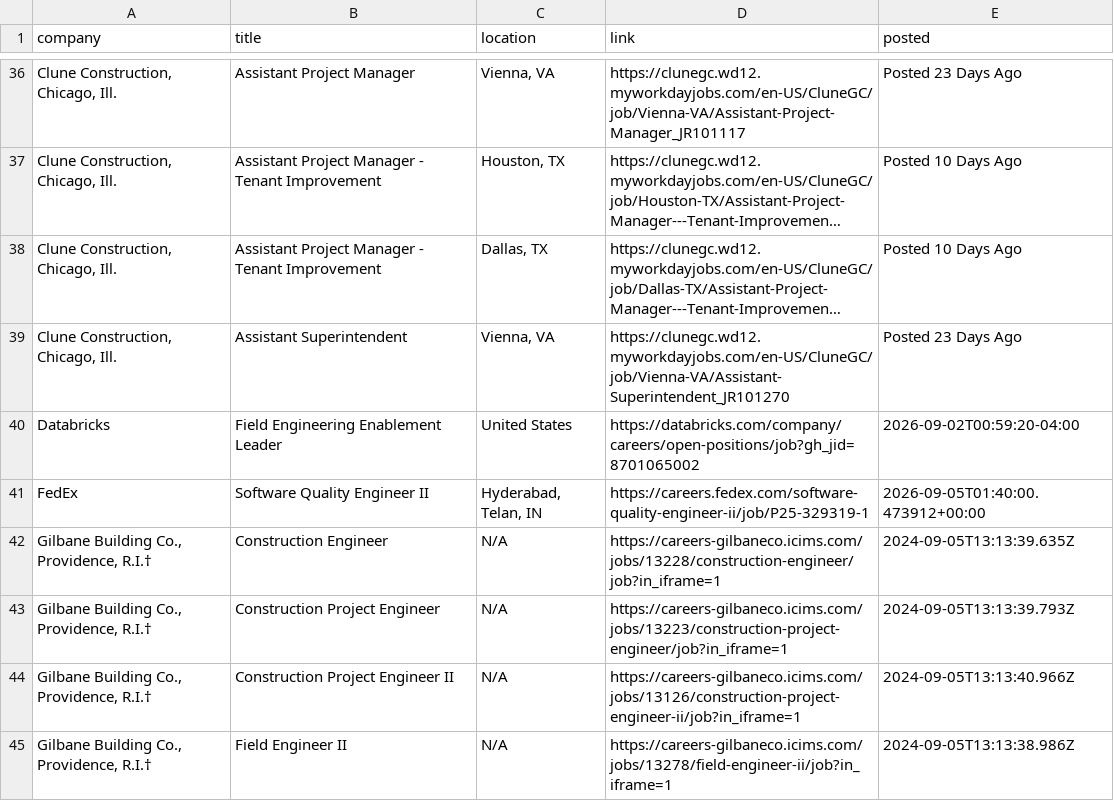
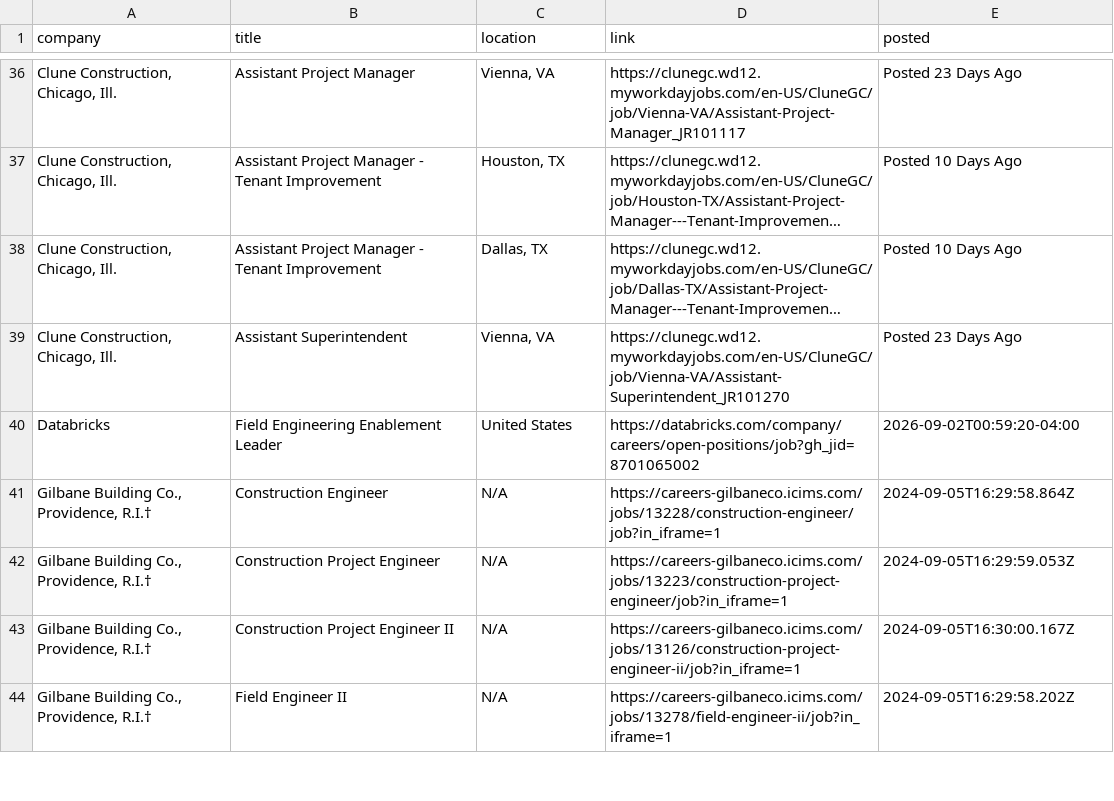
Before and after one commit to harsha271199/jp, a CSV file: current_jobs.csv, drawn as a sheet; only a part is shown, gaps mark what is left out; long unchanged cells end in …; removed rows and columns are numbered as before the commit, all else as after; the diff covers the shown part only; the diff names each change by its address in the sheet, - before the commit and + after, or states it on an @@ line.

```diff
--- a/current_jobs.csv
+++ b/current_jobs.csv
-row 41: FedEx | Software Quality Engineer II | Hyderabad, Telan, IN | https://careers.fedex.com/software-quality-engineer-ii/job/P25-329319-1 | 2026-09-05T01:40:00.473912+00:00
-E41 (posted): 2024-09-05T13:13:39.635Z
+E41 (posted): 2024-09-05T16:29:58.864Z
-E42 (posted): 2024-09-05T13:13:39.793Z
+E42 (posted): 2024-09-05T16:29:59.053Z
-E43 (posted): 2024-09-05T13:13:40.966Z
+E43 (posted): 2024-09-05T16:30:00.167Z
-E44 (posted): 2024-09-05T13:13:38.986Z
+E44 (posted): 2024-09-05T16:29:58.202Z
```
Also changed, not shown: 1 removed row and 9 edited cells elsewhere in this file, source_health.csv.
